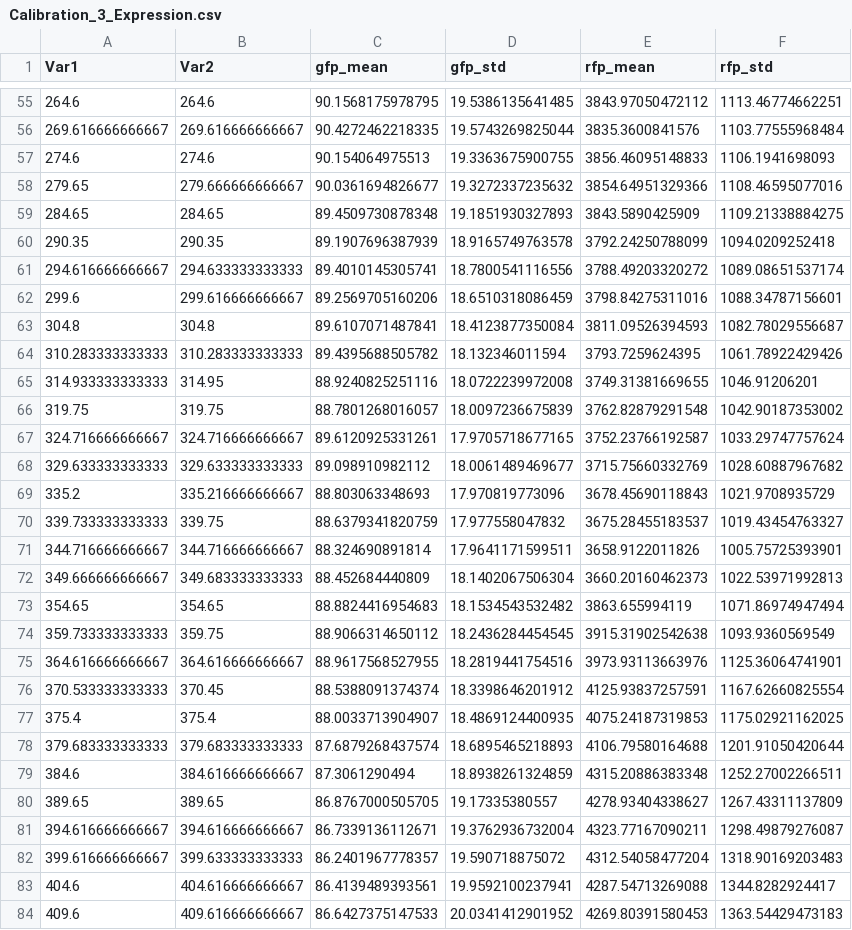
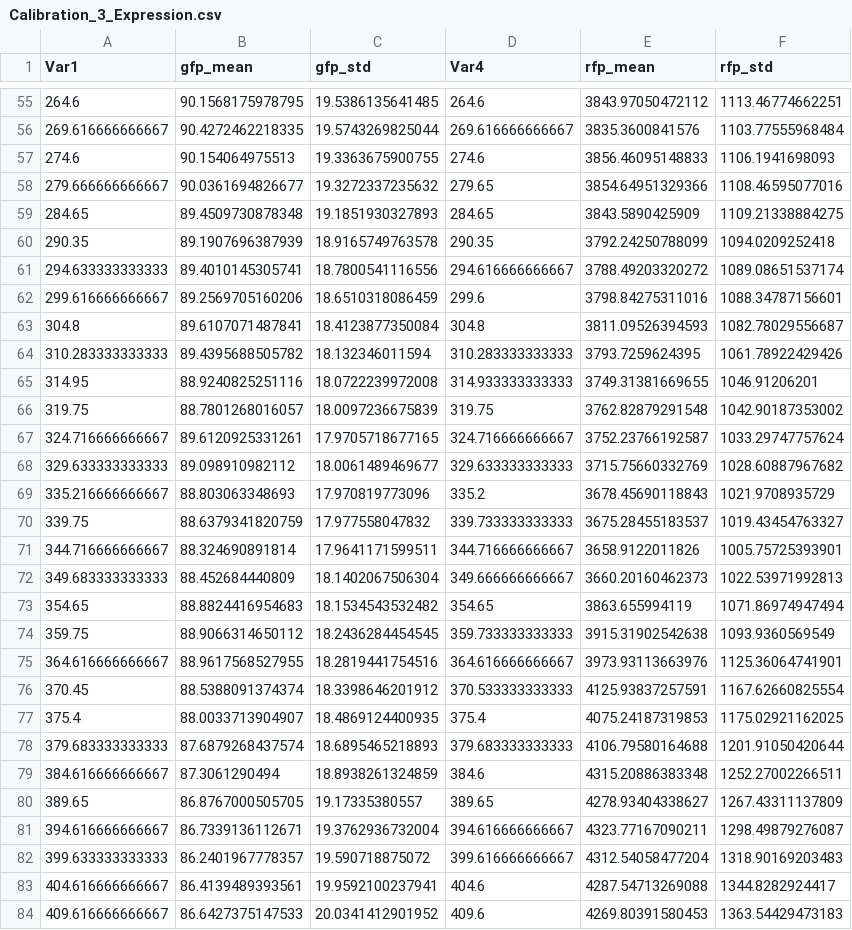
Before and after one commit to csynbiosys/H2020_code, a CSV file: AMIGO2R2016d/Examples/Toggle_switch/ParameterEstimation/ExtractionAllExperimentalData/Calibration_3_Expression.csv, drawn as a sheet; only a part is shown, gaps mark what is left out; removed rows and columns are numbered as before the commit, all else as after; the diff covers the shown part only; the diff names each change by its address in the sheet, - before the commit and + after, or states it on an @@ line.

```diff
--- a/AMIGO2R2016d/Examples/Toggle_switch/ParameterEstimation/ExtractionAllExperimentalData/Calibration_3_Expression.csv
+++ b/AMIGO2R2016d/Examples/Toggle_switch/ParameterEstimation/ExtractionAllExperimentalData/Calibration_3_Expression.csv
-column B (Var2), rows 55-84: 264.6 | 269.616666666667 | 274.6 | 279.666666666667 | 284.65 | 290.35 | 294.633333333333 | 299.616666666667 | 304.8 | 310.283333333333 | 314.95 | 319.75 | 324.716666666667 | 329.633333333333 | 335.216666666667 | 339.75 | 344.716666666667 | 349.683333333333 | 354.65 | 359.75 | 364.616666666667 | 370.45 | 375.4 | 379.683333333333 | 384.616666666667 | 389.65 | 394.616666666667 | 399.633333333333 | 404.616666666667 | 409.616666666667
+column D (Var4), rows 55-84: 264.6 | 269.616666666667 | 274.6 | 279.65 | 284.65 | 290.35 | 294.616666666667 | 299.6 | 304.8 | 310.283333333333 | 314.933333333333 | 319.75 | 324.716666666667 | 329.633333333333 | 335.2 | 339.733333333333 | 344.716666666667 | 349.666666666667 | 354.65 | 359.733333333333 | 364.616666666667 | 370.533333333333 | 375.4 | 379.683333333333 | 384.6 | 389.65 | 394.616666666667 | 399.616666666667 | 404.6 | 409.6
-A58 (Var1): 279.65
+A58 (Var1): 279.666666666667
-A61 (Var1): 294.616666666667
+A61 (Var1): 294.633333333333
-A62 (Var1): 299.6
+A62 (Var1): 299.616666666667
-A65 (Var1): 314.933333333333
+A65 (Var1): 314.95
-A69 (Var1): 335.2
+A69 (Var1): 335.216666666667
-A70 (Var1): 339.733333333333
+A70 (Var1): 339.75
-A72 (Var1): 349.666666666667
+A72 (Var1): 349.683333333333
-A74 (Var1): 359.733333333333
+A74 (Var1): 359.75
-A76 (Var1): 370.533333333333
+A76 (Var1): 370.45
-A79 (Var1): 384.6
+A79 (Var1): 384.616666666667
-A82 (Var1): 399.616666666667
+A82 (Var1): 399.633333333333
-A83 (Var1): 404.6
+A83 (Var1): 404.616666666667
-A84 (Var1): 409.6
+A84 (Var1): 409.616666666667
```
Also changed, not shown: 50 edited cells elsewhere in this file, AMIGO2R2016d/Examples/Toggle_switch/ParameterEstimation/ExtractionAllExperimentalData/Calibration_1_Expression.csv, AMIGO2R2016d/Examples/Toggle_switch/ParameterEstimation/ExtractionAllExperimentalData/Calibration_2_Expression.csv, 4 other files.
